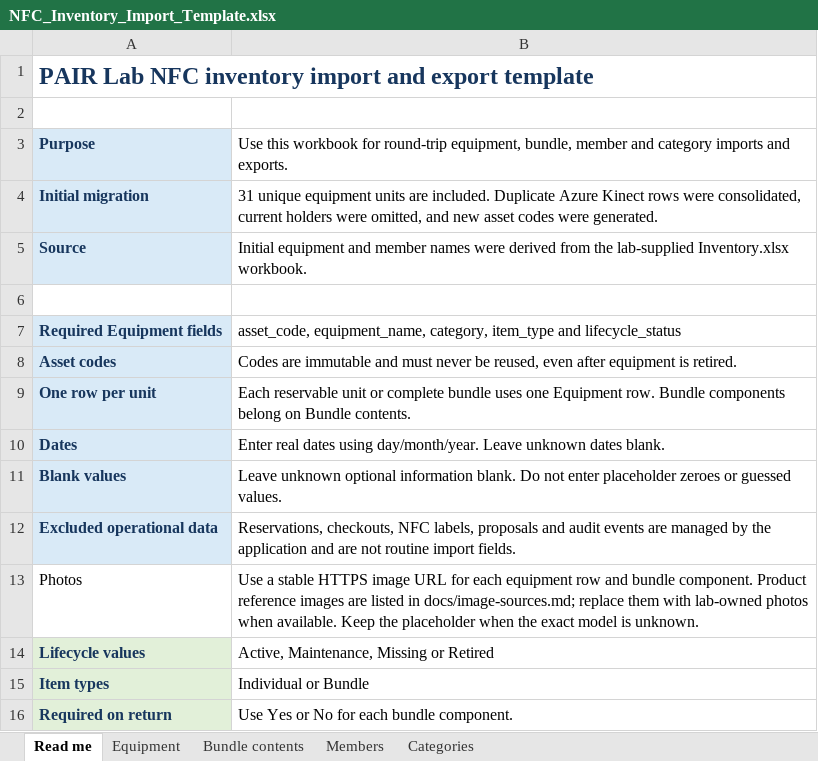
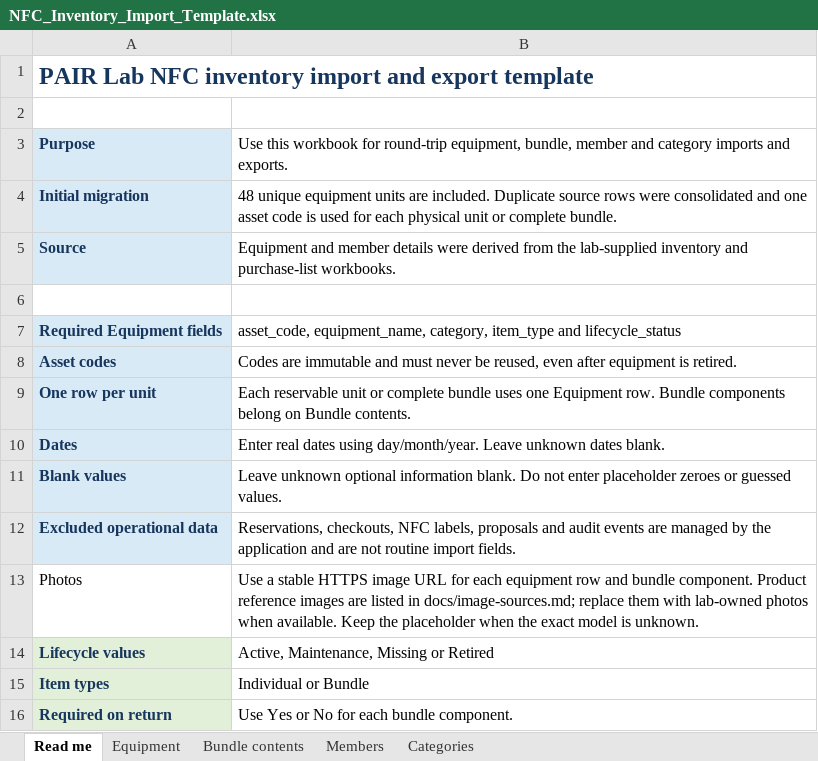
Before and after one commit to PAIR-Lab-Imperial/nfc-inventory, an Excel workbook: data/templates/NFC_Inventory_Import_Template.xlsx, sheet Read me, drawn as a sheet; values as stored, in another font and other column widths than the file's, no borders; the diff names each change by its address in the sheet, - before the commit and + after, or states it on an @@ line.

Commit message:
Promote inventory and production NFC batch

```diff
--- a/data/templates/NFC_Inventory_Import_Template.xlsx (sheet Read me)
+++ b/data/templates/NFC_Inventory_Import_Template.xlsx (sheet Read me)
-B4: 31 unique equipment units are included. Duplicate Azure Kinect rows were consolidated, current holders were omitted, and new asset codes were generated.
+B4: 48 unique equipment units are included. Duplicate source rows were consolidated and one asset code is used for each physical unit or complete bundle.
-B5: Initial equipment and member names were derived from the lab-supplied Inventory.xlsx workbook.
+B5: Equipment and member details were derived from the lab-supplied inventory and purchase-list workbooks.
```
Also changed, not shown: sheet Equipment, sheet Bundle contents, sheet Members, sheet Categories, 10 other files.
